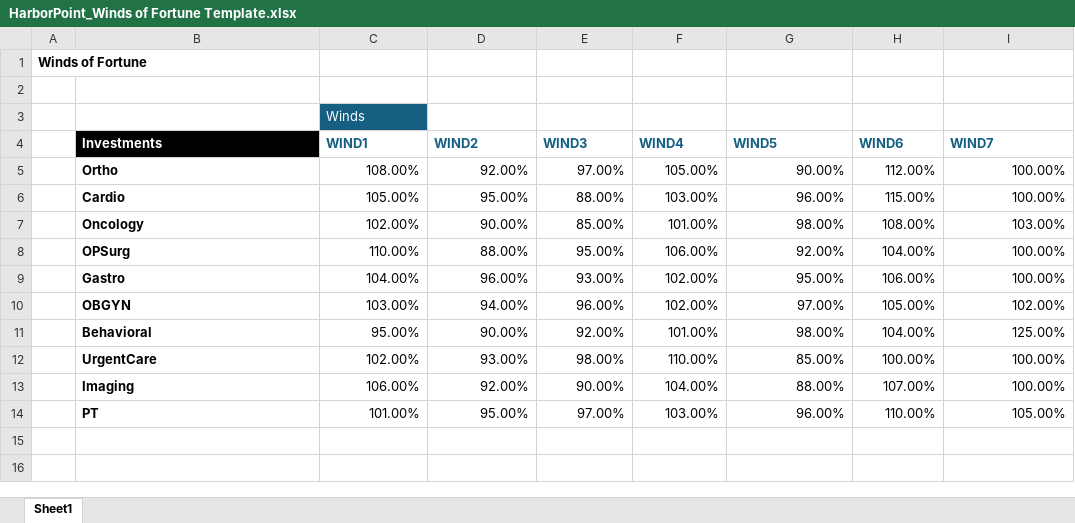
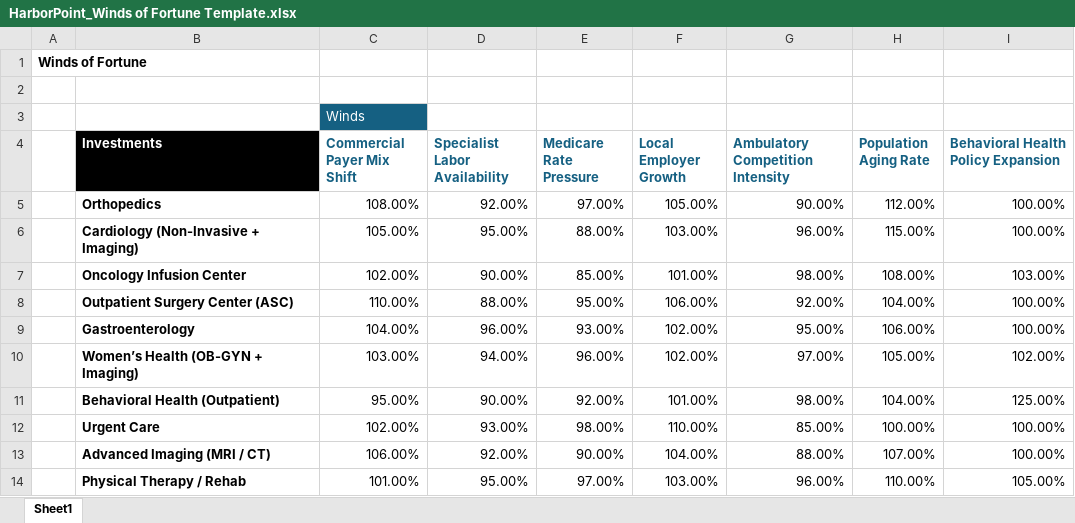
Before and after one commit to Cbrodish03/Generalist-Portfolio-Model, an Excel workbook: data/HarborPoint_Winds of Fortune Template.xlsx, sheet Sheet1, drawn as a sheet; values as stored, in another font and other column widths than the file's, no borders; the diff names each change by its address in the sheet, - before the commit and + after, or states it on an @@ line.

Commit message:
winds update
Updated winds template to names for both investments and winds

```diff
--- a/data/HarborPoint_Winds of Fortune Template.xlsx (sheet Sheet1)
+++ b/data/HarborPoint_Winds of Fortune Template.xlsx (sheet Sheet1)
-C4: WIND1
+C4: Commercial Payer Mix Shift
-D4: WIND2
+D4: Specialist Labor Availability
-E4: WIND3
+E4: Medicare Rate Pressure
-F4: WIND4
+F4: Local Employer Growth
-G4: WIND5
+G4: Ambulatory Competition Intensity
-H4: WIND6
+H4: Population Aging Rate
-I4: WIND7
+I4: Behavioral Health Policy Expansion
-B5 (Investments): Ortho
+B5 (Investments): Orthopedics
-B6 (Investments): Cardio
+B6 (Investments): Cardiology (Non-Invasive + Imaging)
-B7 (Investments): Oncology
+B7 (Investments): Oncology Infusion Center
-B8 (Investments): OPSurg
+B8 (Investments): Outpatient Surgery Center (ASC)
-B9 (Investments): Gastro
+B9 (Investments): Gastroenterology
-B10 (Investments): OBGYN
+B10 (Investments): Women’s Health (OB-GYN + Imaging)
-B11 (Investments): Behavioral
+B11 (Investments): Behavioral Health (Outpatient)
-B12 (Investments): UrgentCare
+B12 (Investments): Urgent Care
-B13 (Investments): Imaging
+B13 (Investments): Advanced Imaging (MRI / CT)
-B14 (Investments): PT
+B14 (Investments): Physical Therapy / Rehab
```
Also changed, not shown: 1 other file.
